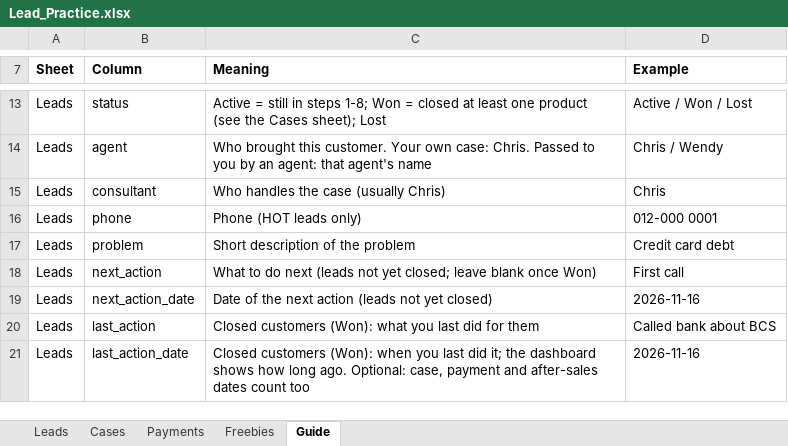
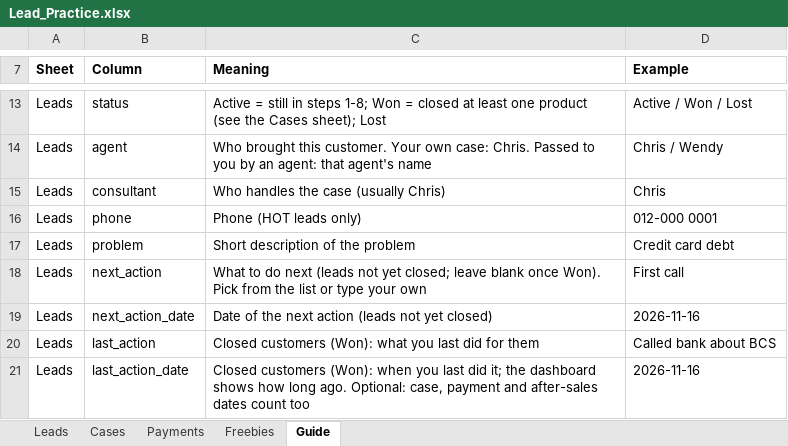
Before and after one commit to chriscklin5573/my-business-dashboard, an Excel workbook: data/leads/Lead_Practice.xlsx, sheet Guide, drawn as a sheet; only a part is shown, gaps mark what is left out; values as stored, in another font and other column widths than the file's, no borders; the diff names each change by its address in the sheet, - before the commit and + after, or states it on an @@ line.

```diff
--- a/data/leads/Lead_Practice.xlsx (sheet Guide)
+++ b/data/leads/Lead_Practice.xlsx (sheet Guide)
-C18 (Meaning): …blank once Won)
+C18 (Meaning): …blank once Won). Pick from the list or type your own
```
Also changed, not shown: 4 other files.
